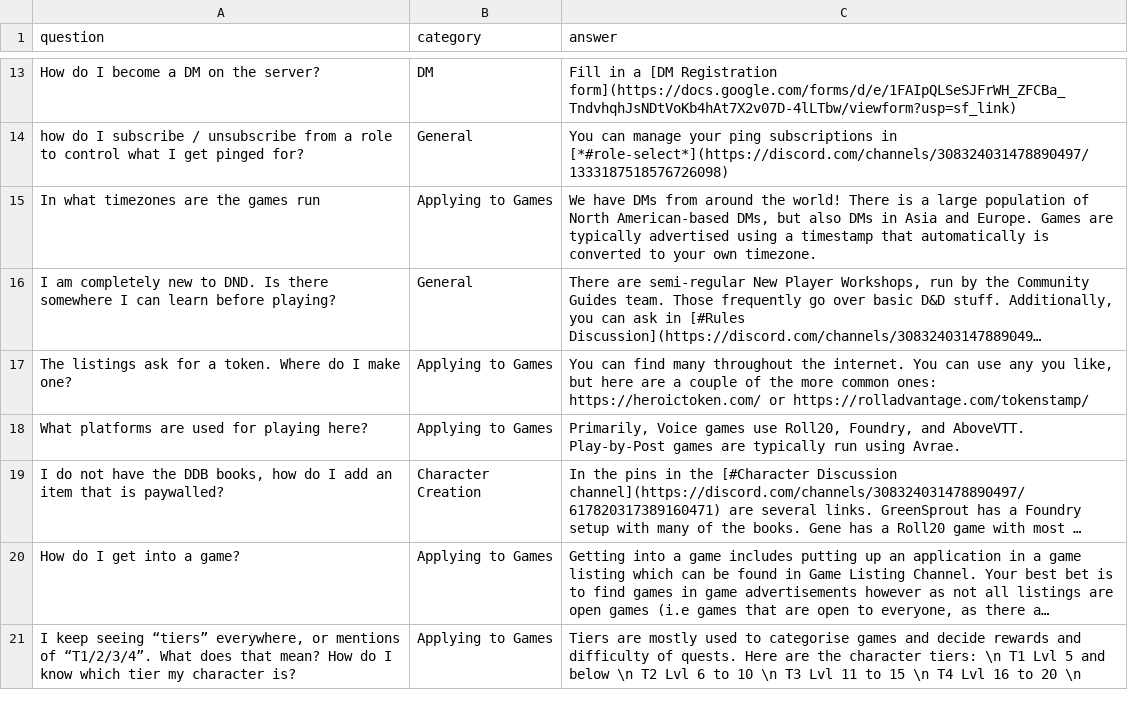
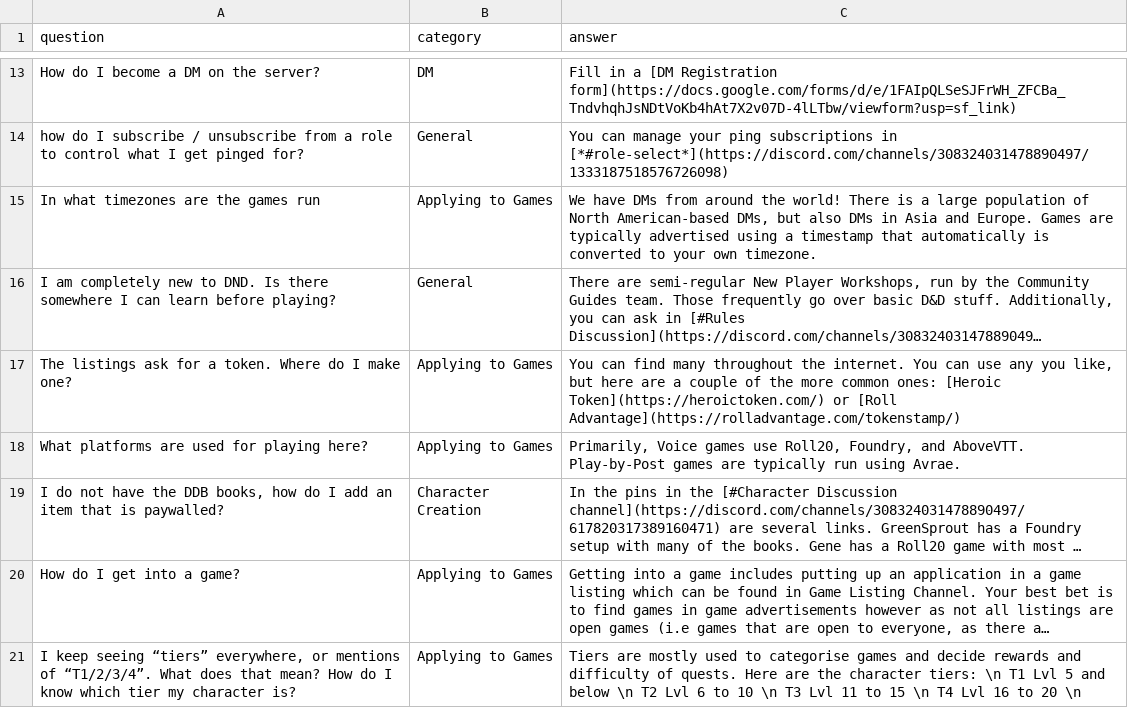
Before and after one commit to coconutswallow/Guides, a TSV file: tools/faqs - Sheet1.tsv, drawn as a sheet; only a part is shown, gaps mark what is left out; long unchanged cells end in …; the diff names each change by its address in the sheet, - before the commit and + after, or states it on an @@ line.

```diff
--- a/tools/faqs - Sheet1.tsv
+++ b/tools/faqs - Sheet1.tsv
-C17 (answer): …common ones: https://heroictoken.com/ or https://rolladvantage.com/tokenstamp/
+C17 (answer): …common ones: [Heroic Token](https://heroictoken.com/) or [Roll Advantage](https://rolladvantage.com/tokenstamp/)
```
Also changed, not shown: 1 other file.
